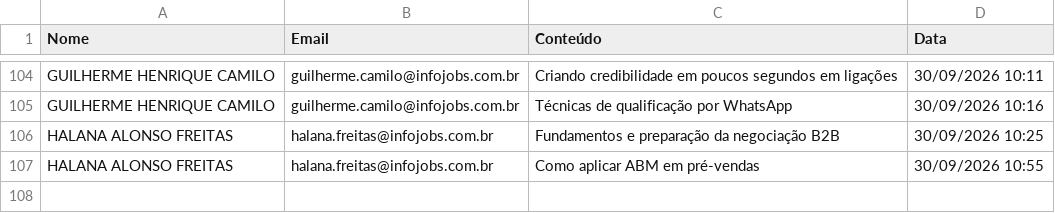
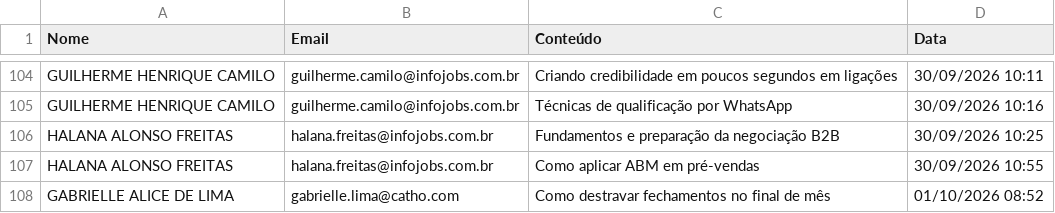
Before and after one commit to gabrielsbrasil/redarbor, a CSV file: data/redarbor_supabase.csv, drawn as a sheet; only a part is shown, gaps mark what is left out; the diff names each change by its address in the sheet, - before the commit and + after, or states it on an @@ line.

```diff
--- a/data/redarbor_supabase.csv
+++ b/data/redarbor_supabase.csv
+row 108: GABRIELLE ALICE DE LIMA | gabrielle.lima@catho.com | Como destravar fechamentos no final de mês | 01/10/2026 08:52
```
